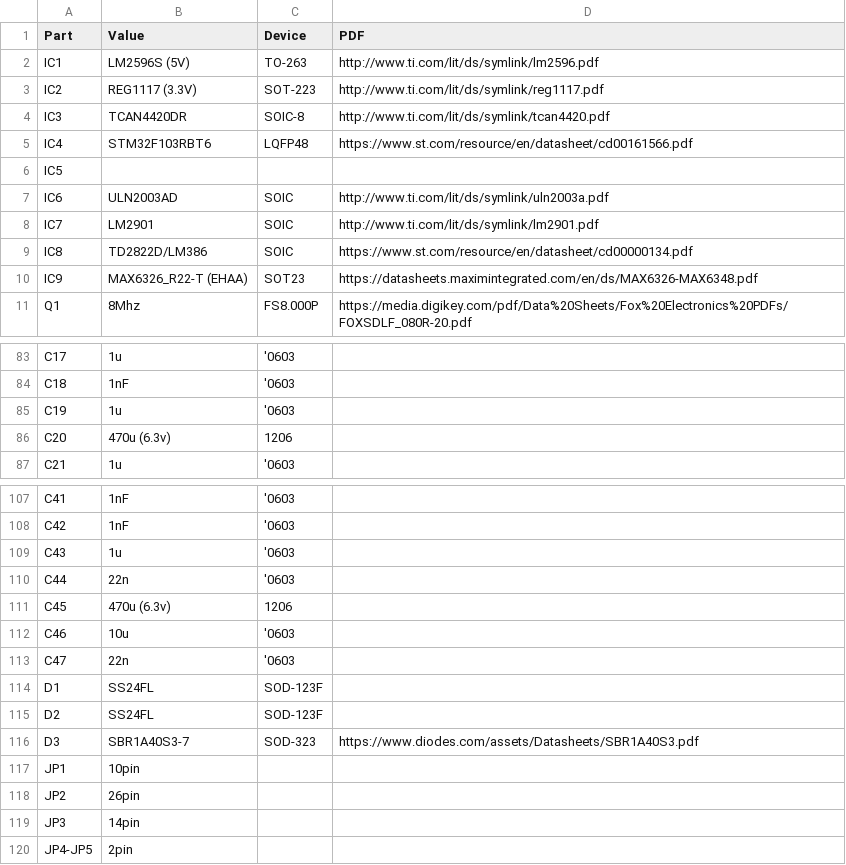
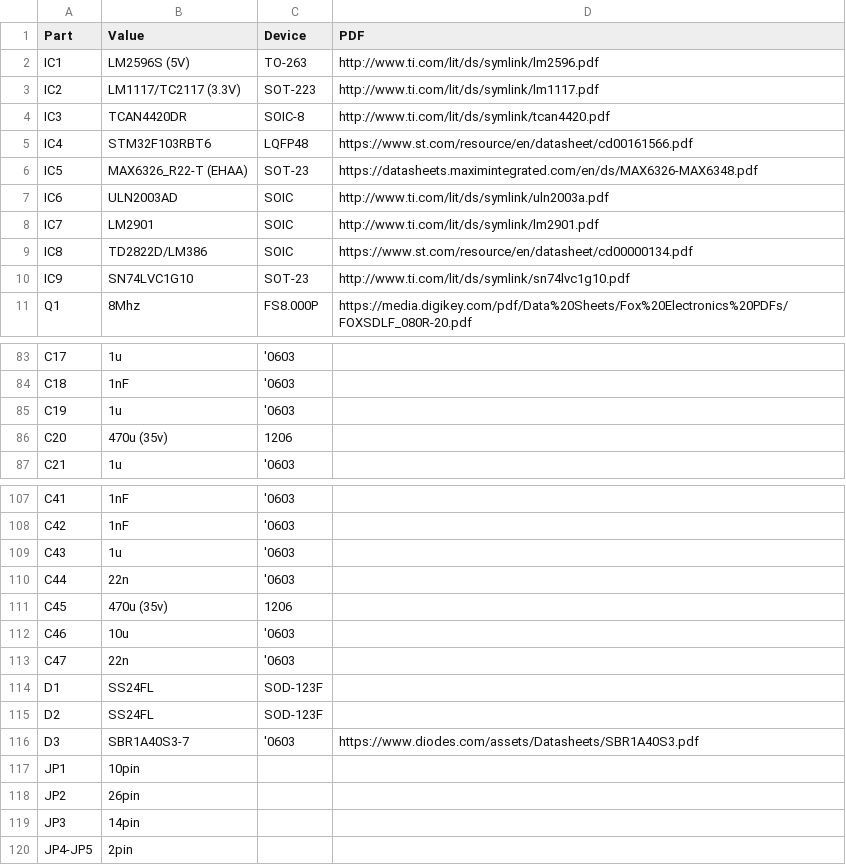
Before and after one commit to dimecho/Open-Inverter-WebInterface, a CSV file: Web/pcb/Hardware v3.0/bom/base_board7.csv, drawn as a sheet; only a part is shown, gaps mark what is left out.

```diff
--- a/Web/pcb/Hardware v3.0/bom/base_board7.csv
+++ b/Web/pcb/Hardware v3.0/bom/base_board7.csv
@@ -2,6 +2,6 @@ Part,Value,Device,PDF
 IC1,LM2596S (5V),TO-263,http://www.ti.com/lit/ds/symlink/lm2596.pdf
-IC2,REG1117 (3.3V),SOT-223,http://www.ti.com/lit/ds/symlink/reg1117.pdf
+IC2,LM1117/TC2117 (3.3V),SOT-223,http://www.ti.com/lit/ds/symlink/lm1117.pdf
 IC3,TCAN4420DR,SOIC-8,http://www.ti.com/lit/ds/symlink/tcan4420.pdf
 IC4,STM32F103RBT6,LQFP48,https://www.st.com/resource/en/datasheet/cd00161566.pdf
-IC5,,,
+IC5,MAX6326_R22-T (EHAA),SOT-23,https://datasheets.maximintegrated.com/en/ds/MAX6326-MAX6348.pdf
 IC6,ULN2003AD,SOIC,http://www.ti.com/lit/ds/symlink/uln2003a.pdf
@@ -9,3 +9,3 @@ IC7,LM2901,SOIC,http://www.ti.com/lit/ds/symlink/lm2901.pdf
 IC8,TD2822D/LM386,SOIC,https://www.st.com/resource/en/datasheet/cd00000134.pdf
-IC9,MAX6326_R22-T (EHAA),SOT23,https://datasheets.maximintegrated.com/en/ds/MAX6326-MAX6348.pdf
+IC9,SN74LVC1G10,SOT-23,http://www.ti.com/lit/ds/symlink/sn74lvc1g10.pdf
 Q1,8Mhz,FS8.000P,https://media.digikey.com/pdf/Data%20Sheets/Fox%20Electronics%20PDFs/FOXSDLF_080R-20.pdf
@@ -85,3 +85,3 @@ C18,1nF,'0603,
 C19,1u,'0603,
-C20,470u (6.3v),1206,
+C20,470u (35v),1206,
 C21,1u,'0603,
@@ -110,3 +110,3 @@ C43,1u,'0603,
 C44,22n,'0603,
-C45,470u (6.3v),1206,
+C45,470u (35v),1206,
 C46,10u,'0603,
@@ -115,3 +115,3 @@ D1,SS24FL,SOD-123F,
 D2,SS24FL,SOD-123F,
-D3,SBR1A40S3-7,SOD-323,https://www.diodes.com/assets/Datasheets/SBR1A40S3.pdf
+D3,SBR1A40S3-7,'0603,https://www.diodes.com/assets/Datasheets/SBR1A40S3.pdf
 JP1,10pin,,
```
Also changed, not shown: 6 other files.
